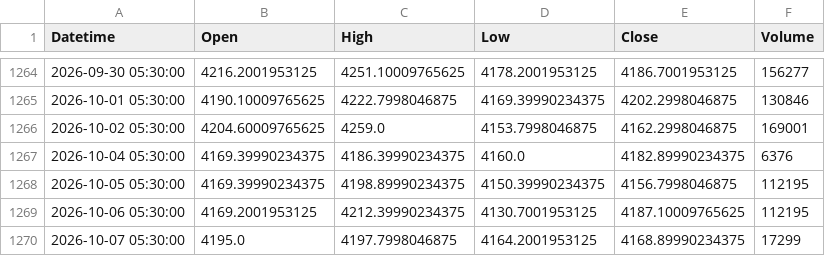
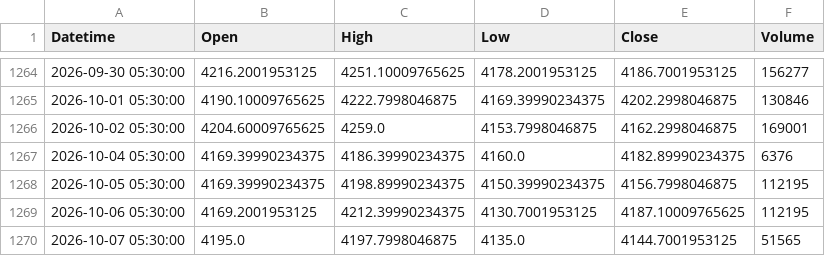
Before and after one commit to shikerkattiyar11-debug/xauusd-gold-data, a CSV file: data/xauusd_1d.csv, drawn as a sheet; only a part is shown, gaps mark what is left out.

```diff
--- a/data/xauusd_1d.csv
+++ b/data/xauusd_1d.csv
@@ -1269,2 +1269,2 @@ Datetime,Open,High,Low,Close,Volume
 2026-10-06 05:30:00,4169.2001953125,4212.39990234375,4130.7001953125,4187.10009765625,112195
-2026-10-07 05:30:00,4195.0,4197.7998046875,4164.2001953125,4168.89990234375,17299
+2026-10-07 05:30:00,4195.0,4197.7998046875,4135.0,4144.7001953125,51565
```
Also changed, not shown: data/xauusd_10m.csv, data/xauusd_15m.csv, 3 other files.
